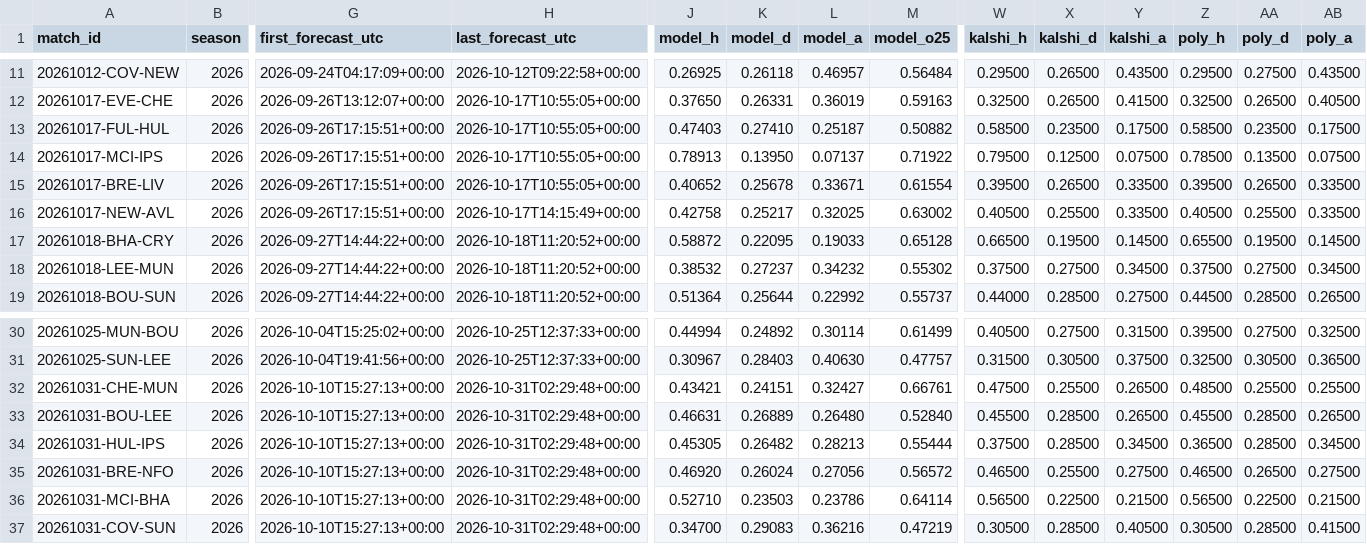
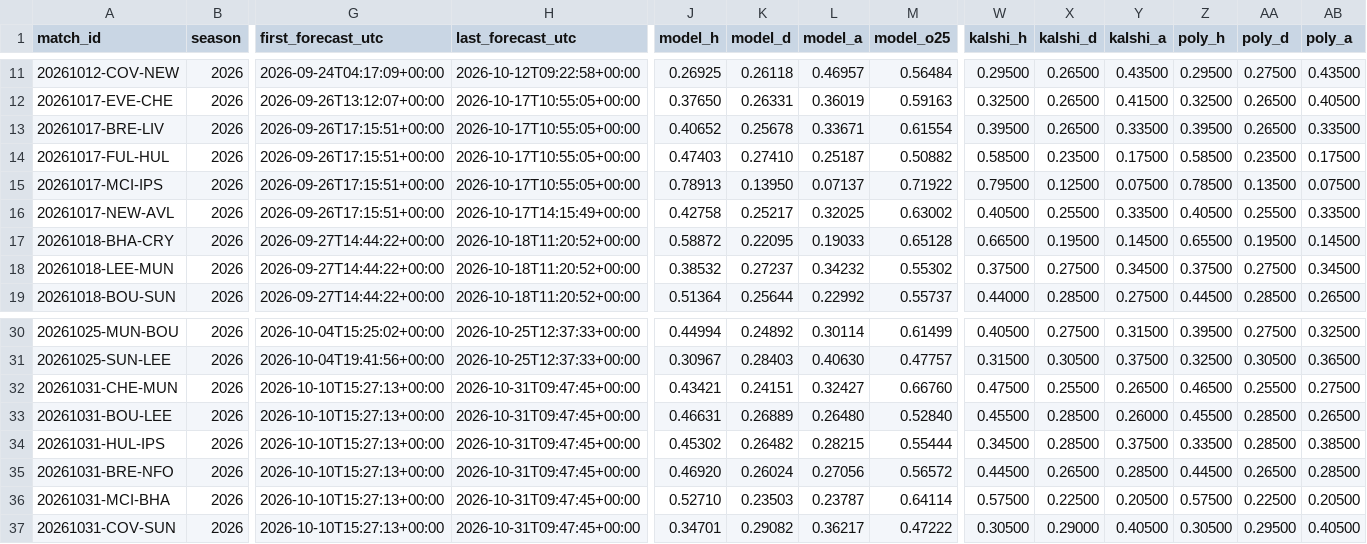
Before and after one commit to mahmedken/betting-analytics, a CSV file: data/ledger/predictions.csv, drawn as a sheet; only a part is shown, gaps mark what is left out; the diff covers the shown part only; the diff names each change by its address in the sheet, - before the commit and + after, or states it on an @@ line.

```diff
--- a/data/ledger/predictions.csv
+++ b/data/ledger/predictions.csv
@@ row 15 moved to row 13: 20261017-BRE-LIV @@
-H32:H37 (last_forecast_utc): 2026-10-31T02:29:48+00:00
+H32:H37 (last_forecast_utc): 2026-10-31T09:47:45+00:00
-M32 (model_o25): 0.66761
+M32 (model_o25): 0.66760
-Z32 (poly_h): 0.48500
+Z32 (poly_h): 0.46500
-AB32 (poly_a): 0.25500
+AB32 (poly_a): 0.27500
-Y33 (kalshi_a): 0.26500
+Y33 (kalshi_a): 0.26000
-J34 (model_h): 0.45305
+J34 (model_h): 0.45302
-L34 (model_a): 0.28213
+L34 (model_a): 0.28215
-W34 (kalshi_h): 0.37500
+W34 (kalshi_h): 0.34500
-Y34 (kalshi_a): 0.34500
+Y34 (kalshi_a): 0.37500
-Z34 (poly_h): 0.36500
+Z34 (poly_h): 0.33500
-AB34 (poly_a): 0.34500
+AB34 (poly_a): 0.38500
-W35 (kalshi_h): 0.46500
+W35 (kalshi_h): 0.44500
-X35 (kalshi_d): 0.25500
+X35 (kalshi_d): 0.26500
-Y35 (kalshi_a): 0.27500
+Y35 (kalshi_a): 0.28500
-Z35 (poly_h): 0.46500
+Z35 (poly_h): 0.44500
-AB35 (poly_a): 0.27500
+AB35 (poly_a): 0.28500
-L36 (model_a): 0.23786
+L36 (model_a): 0.23787
-W36 (kalshi_h): 0.56500
+W36 (kalshi_h): 0.57500
-Y36 (kalshi_a): 0.21500
+Y36 (kalshi_a): 0.20500
-Z36 (poly_h): 0.56500
+Z36 (poly_h): 0.57500
-AB36 (poly_a): 0.21500
+AB36 (poly_a): 0.20500
-J37 (model_h): 0.34700
+J37 (model_h): 0.34701
-K37 (model_d): 0.29083
+K37 (model_d): 0.29082
-L37 (model_a): 0.36216
+L37 (model_a): 0.36217
-M37 (model_o25): 0.47219
+M37 (model_o25): 0.47222
-X37 (kalshi_d): 0.28500
+X37 (kalshi_d): 0.29000
-AA37 (poly_d): 0.28500
+AA37 (poly_d): 0.29500
-AB37 (poly_a): 0.41500
+AB37 (poly_a): 0.40500
```
Also changed, not shown: 73 edited cells elsewhere in this file, data/ledger/afcon_predictions.csv, data/ledger/signals.csv, 9 other files.
